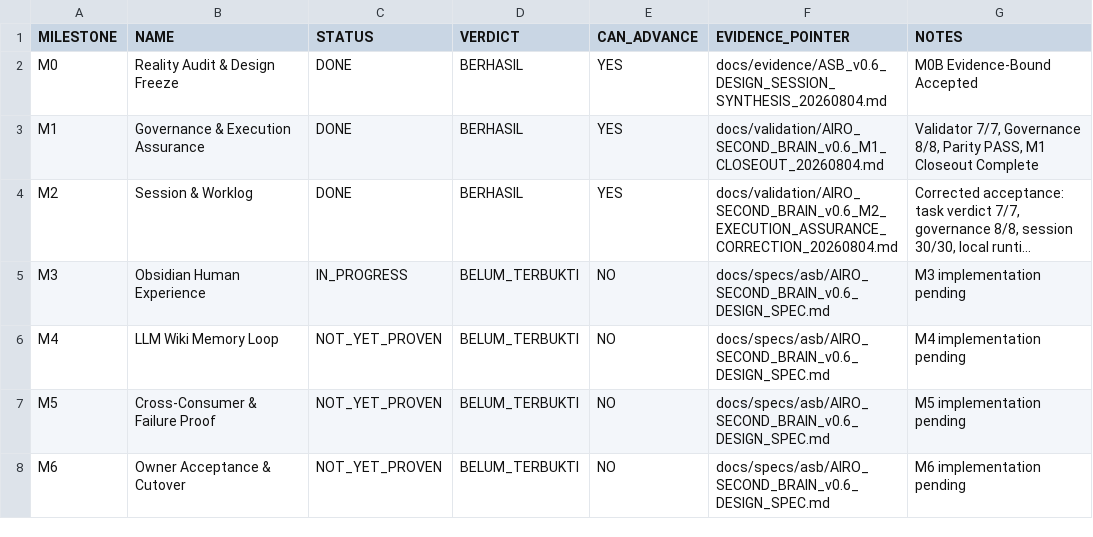
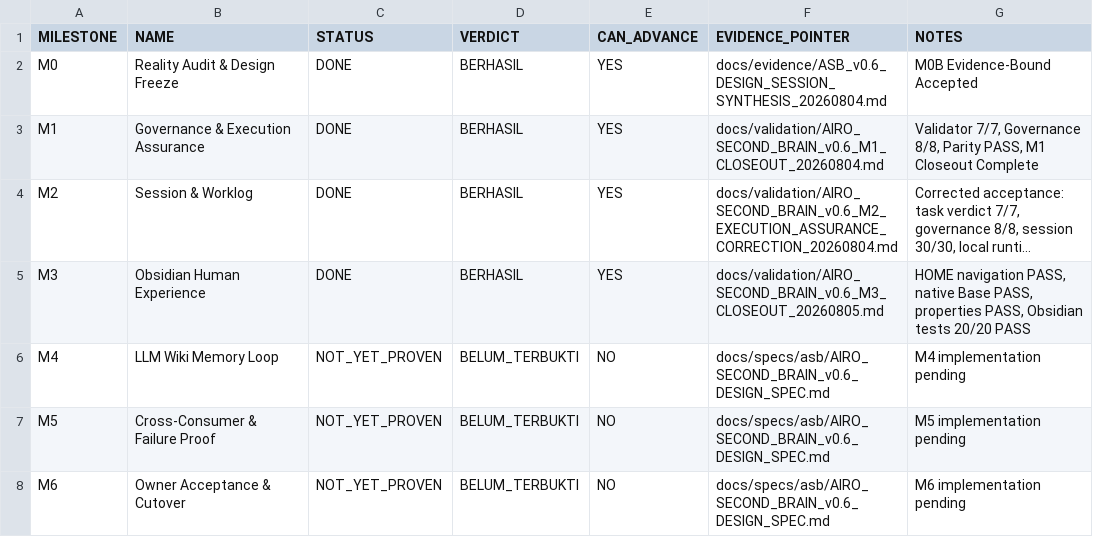
Before and after one commit to progamer6918/airo-second-brain, a TSV file: docs/roadmap/AIRO_SECOND_BRAIN_v0.6_MILESTONE_TRACKER.tsv, drawn as a sheet; long unchanged cells end in …; the diff names each change by its address in the sheet, - before the commit and + after, or states it on an @@ line.

Commit message:
feat(asb): close M3 and enter LLM Wiki memory milestone

```diff
--- a/docs/roadmap/AIRO_SECOND_BRAIN_v0.6_MILESTONE_TRACKER.tsv
+++ b/docs/roadmap/AIRO_SECOND_BRAIN_v0.6_MILESTONE_TRACKER.tsv
-C5 (STATUS): IN_PROGRESS
+C5 (STATUS): DONE
-D5 (VERDICT): BELUM_TERBUKTI
+D5 (VERDICT): BERHASIL
-E5 (CAN_ADVANCE): NO
+E5 (CAN_ADVANCE): YES
-F5 (EVIDENCE_POINTER): docs/specs/asb/AIRO_SECOND_BRAIN_v0.6_DESIGN_SPEC.md
+F5 (EVIDENCE_POINTER): docs/validation/AIRO_SECOND_BRAIN_v0.6_M3_CLOSEOUT_20260805.md
-G5 (NOTES): M3 implementation pending
+G5 (NOTES): HOME navigation PASS, native Base PASS, properties PASS, Obsidian tests 20/20 PASS
```
Also changed, not shown: 7 other files.
